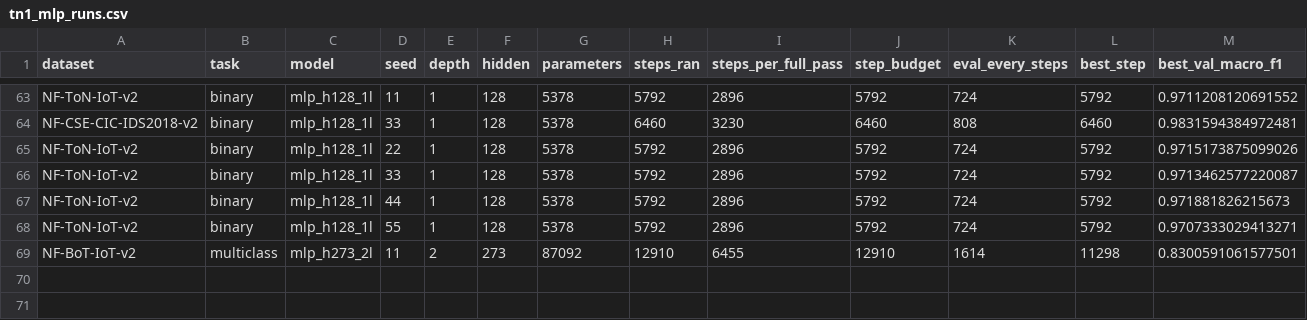
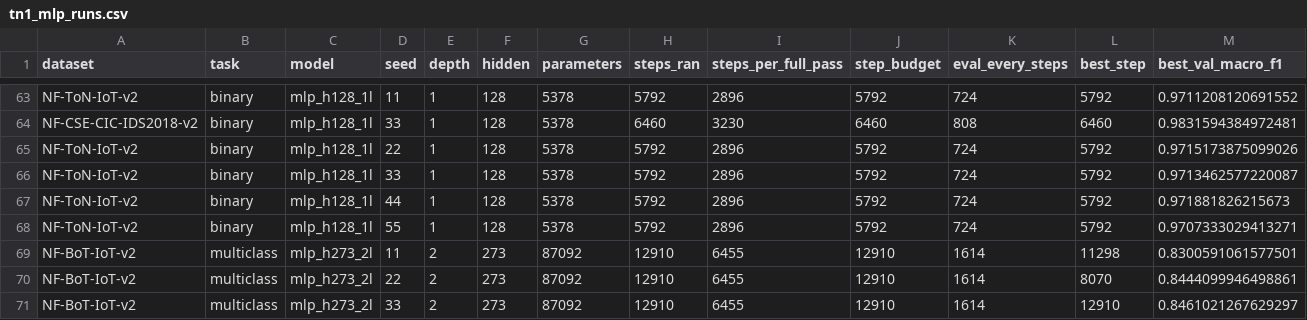
Before and after one commit to TranQuy-lab/reseach1, a CSV file: research_q4_2026/results/tn1_mlp_runs.csv, drawn as a sheet; only a part is shown, gaps mark what is left out; rows hold the shown columns only; the diff names each change by its address in the sheet, - before the commit and + after, or states it on an @@ line.

Commit message:
research(q4-2026): cross-network transfer fails; metric mislabel fixed
TN-7 measures the repository's never-tested cross-network limitation for flow-only
models (which need no endpoint identity, only commensurate features):

  in-domain            5/5 runs beat a constant majority-class predictor
  across networks      4/15 runs do
  ToN-IoT -> BoT-IoT   macro-F1 0.0352 vs constant-predictor 0.4991
  ToN-IoT -> UNSW      macro-F1 0.1993 vs 0.4900
  UNSW    -> CSE-CIC   macro-F1 0.4286 vs 0.4681 (0/3 runs beat it)

Integrity fix: the majority-class reference was initially recorded as prevalence
(accuracy of the constant predictor) rather than its macro-F1. The correct value for
binary prevalence p is p/(1+p). All rows were repaired and the generator/claim
register state the formula explicitly so the mistake cannot recur silently.

```diff
--- a/research_q4_2026/results/tn1_mlp_runs.csv
+++ b/research_q4_2026/results/tn1_mlp_runs.csv
+row 70: NF-BoT-IoT-v2 | multiclass | mlp_h273_2l | 22 | 2 | 273 | 87092 | 12910 | 6455 | 12910 | 1614 | 8070 | 0.8444099946498861
+row 71: NF-BoT-IoT-v2 | multiclass | mlp_h273_2l | 33 | 2 | 273 | 87092 | 12910 | 6455 | 12910 | 1614 | 12910 | 0.8461021267629297
```
Also changed, not shown: research_q4_2026/results/phaseB_contrasts.csv, research_q4_2026/results/phaseB_matrix.csv, 11 other files.
